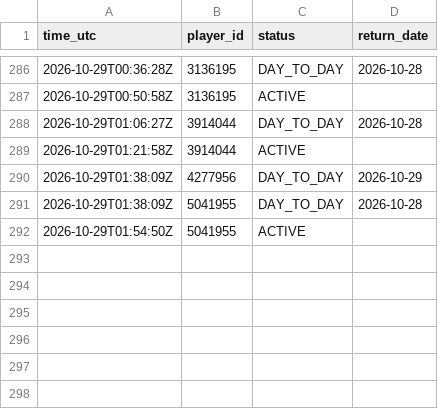
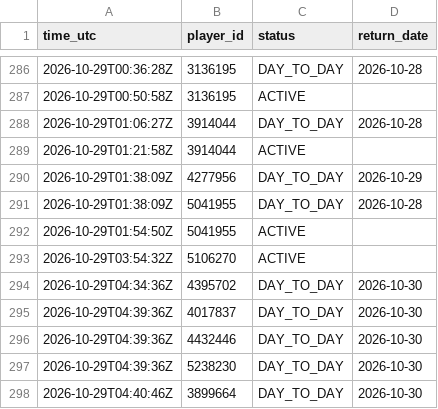
Before and after one commit to thewhitelisted/cg-engine, a CSV file: data/return_log.csv, drawn as a sheet; only a part is shown, gaps mark what is left out; the diff names each change by its address in the sheet, - before the commit and + after, or states it on an @@ line.

```diff
--- a/data/return_log.csv
+++ b/data/return_log.csv
+row 293: 2026-10-29T03:54:32Z | 5106270 | ACTIVE
+row 294: 2026-10-29T04:34:36Z | 4395702 | DAY_TO_DAY | 2026-10-30
+row 295: 2026-10-29T04:39:36Z | 4017837 | DAY_TO_DAY | 2026-10-30
+row 296: 2026-10-29T04:39:36Z | 4432446 | DAY_TO_DAY | 2026-10-30
+row 297: 2026-10-29T04:39:36Z | 5238230 | DAY_TO_DAY | 2026-10-30
+row 298: 2026-10-29T04:40:46Z | 3899664 | DAY_TO_DAY | 2026-10-30
```
Also changed, not shown: data/status_log.csv, 3 other files.
